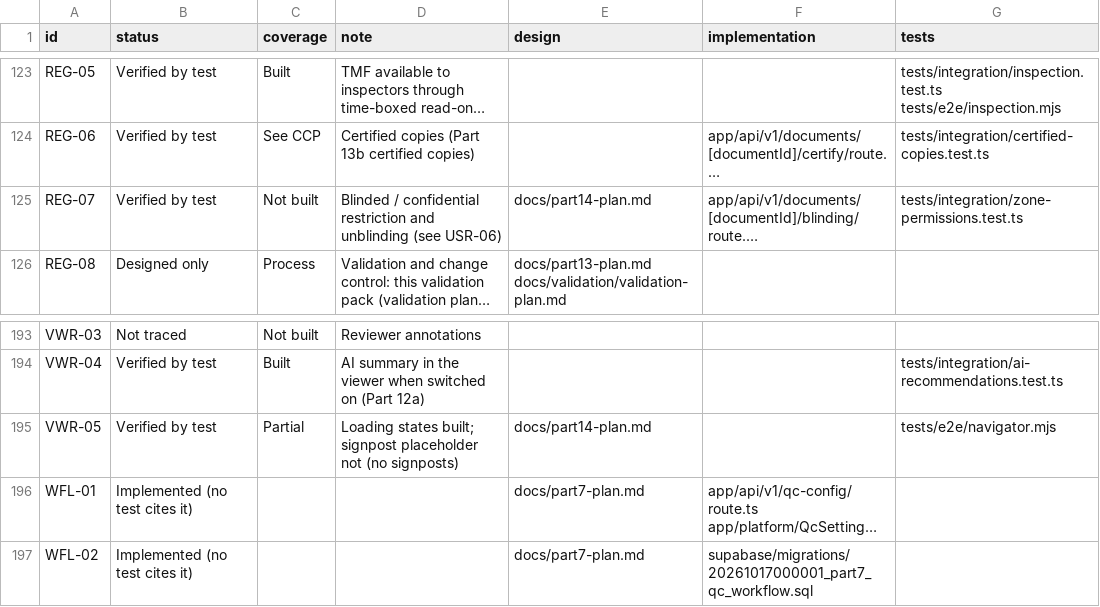
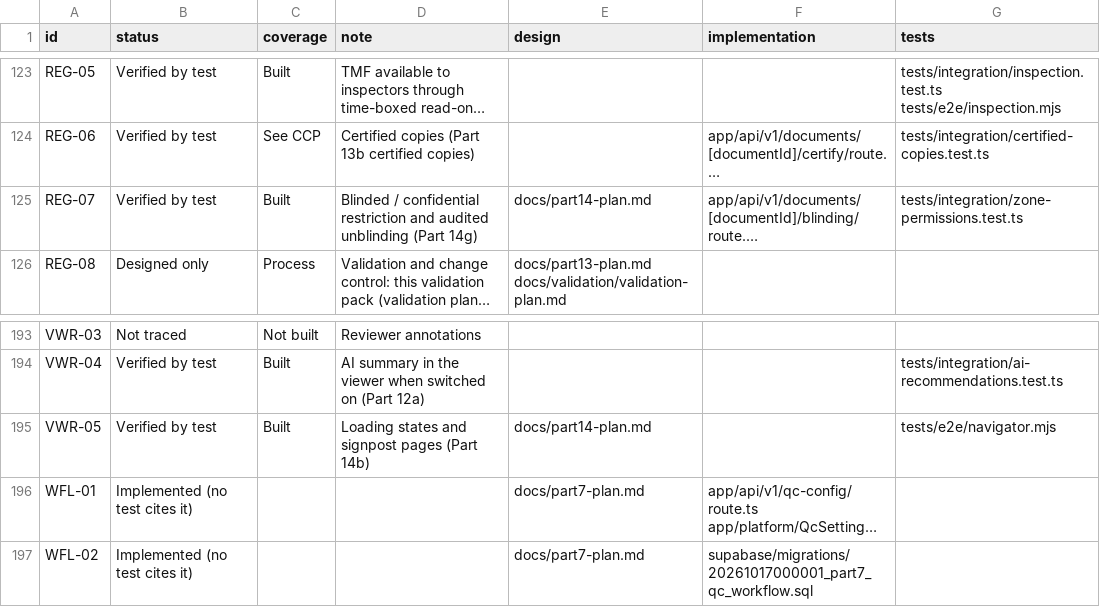
Before and after one commit to rohitgodiya-dev/tmf360, a CSV file: docs/validation/traceability-matrix.csv, drawn as a sheet; only a part is shown, gaps mark what is left out; long unchanged cells end in …; the diff covers the shown part only; the diff names each change by its address in the sheet, - before the commit and + after, or states it on an @@ line.

```diff
--- a/docs/validation/traceability-matrix.csv
+++ b/docs/validation/traceability-matrix.csv
-C125 (coverage): Not built
+C125 (coverage): Built
-D125 (note): …restriction and unblinding (see USR-06)
+D125 (note): …restriction and audited unblinding (Part 14g)
-C195 (coverage): Partial
+C195 (coverage): Built
-D195 (note): Loading states built; signpost placeholder not (no signposts)
+D195 (note): Loading states and signpost pages (Part 14b)
```
Also changed, not shown: 34 edited cells elsewhere in this file, docs/validation/coverage-notes.csv, 2 other files.
